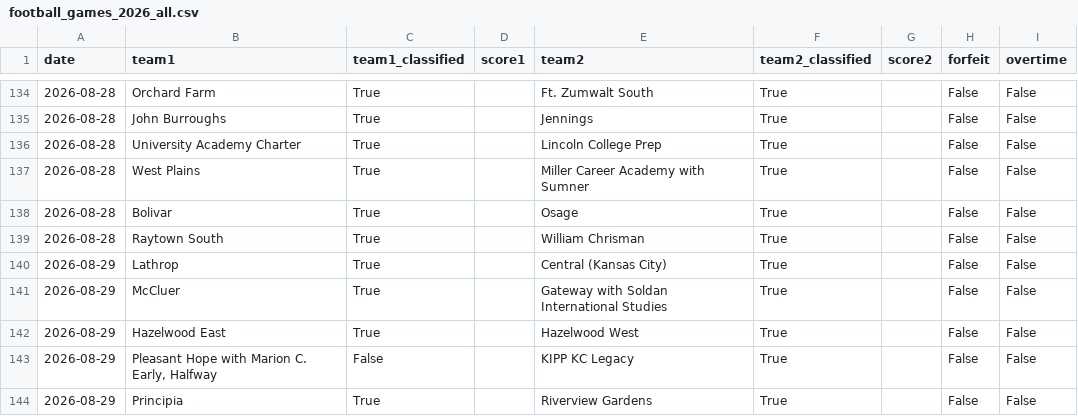
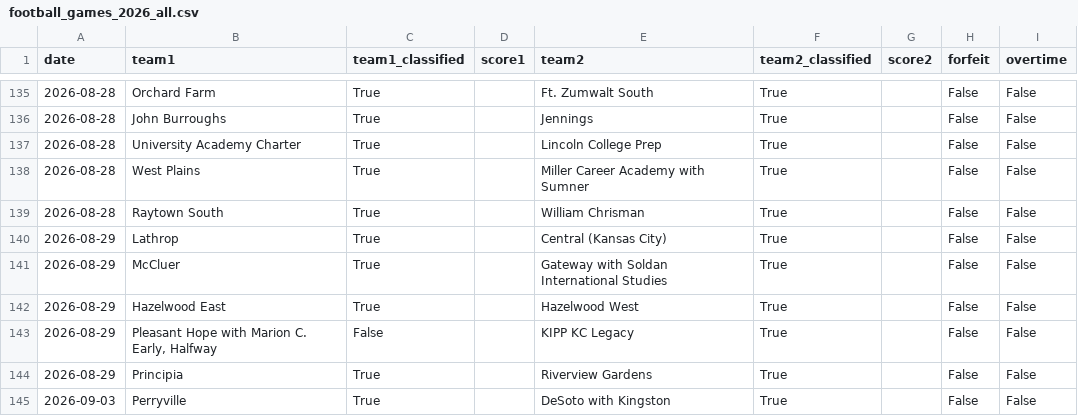
Before and after one commit to AllMOSports/football-ratings-2026, a CSV file: football_games_2026_all.csv, drawn as a sheet; only a part is shown, gaps mark what is left out; the shorter side is filled out with more unchanged rows; the diff covers the shown part only.

```diff
--- a/football_games_2026_all.csv
+++ b/football_games_2026_all.csv
@@ -137,3 +138,2 @@ date,team1,team1_classified,score1,team2,team2_classified,score2,forfeit,overtim
 2026-08-28,West Plains,True,,Miller Career Academy with Sumner,True,,False,False
-2026-08-28,Bolivar,True,,Osage,True,,False,False
 2026-08-28,Raytown South,True,,William Chrisman,True,,False,False
```
Also changed, not shown: 3 added rows and 2 removed rows elsewhere in this file, football_games_2026.csv, 3 other files.
